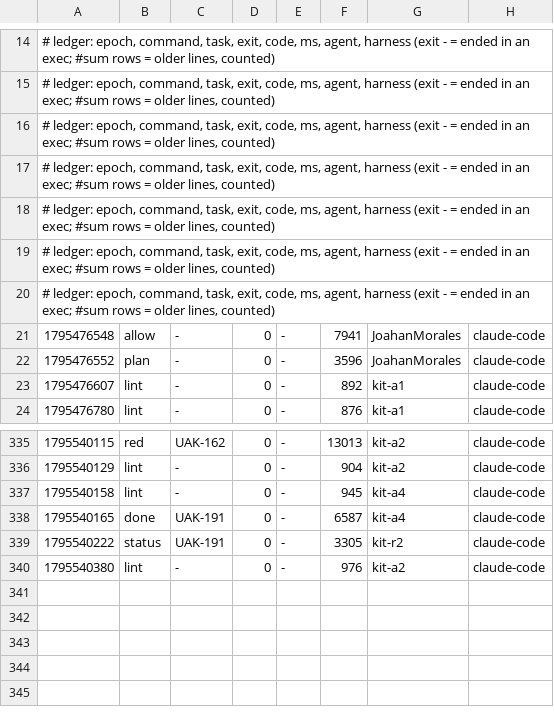
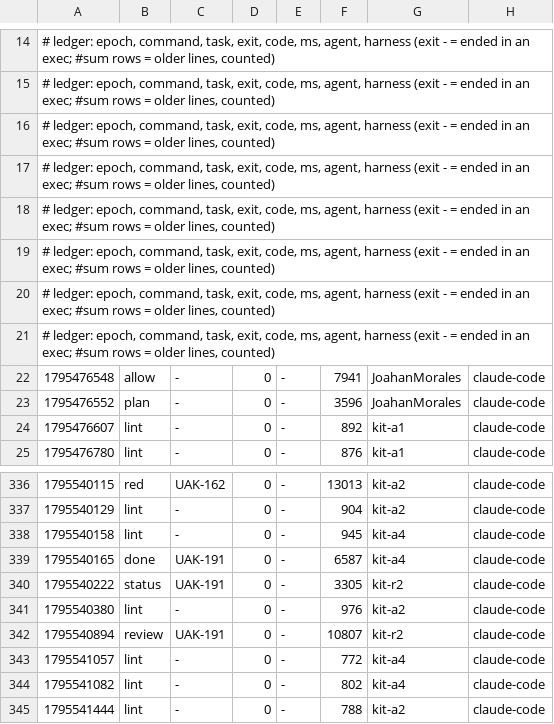
Before and after one commit to JoahanMorales/upiixia-agentic-kit, a TSV file: metrics/2026-11-24-89398.tsv, drawn as a sheet; only a part is shown, gaps mark what is left out.

Commit message:
uak: blackbox +1, metrics +4

```diff
--- a/metrics/2026-11-24-89398.tsv
+++ b/metrics/2026-11-24-89398.tsv
@@ -20,2 +20,3 @@
 # ledger: epoch, command, task, exit, code, ms, agent, harness (exit - = ended in an exec; #sum rows = older lines, counted)
+# ledger: epoch, command, task, exit, code, ms, agent, harness (exit - = ended in an exec; #sum rows = older lines, counted)
 1795476548	allow	-	0	-	7941	JoahanMorales	claude-code
@@ -340 +341,5 @@
 1795540380	lint	-	0	-	976	kit-a2	claude-code
+1795540894	review	UAK-191	0	-	10807	kit-r2	claude-code
+1795541057	lint	-	0	-	772	kit-a4	claude-code
+1795541082	lint	-	0	-	802	kit-a4	claude-code
+1795541444	lint	-	0	-	788	kit-a2	claude-code
```
Also changed, not shown: 1 other file.
